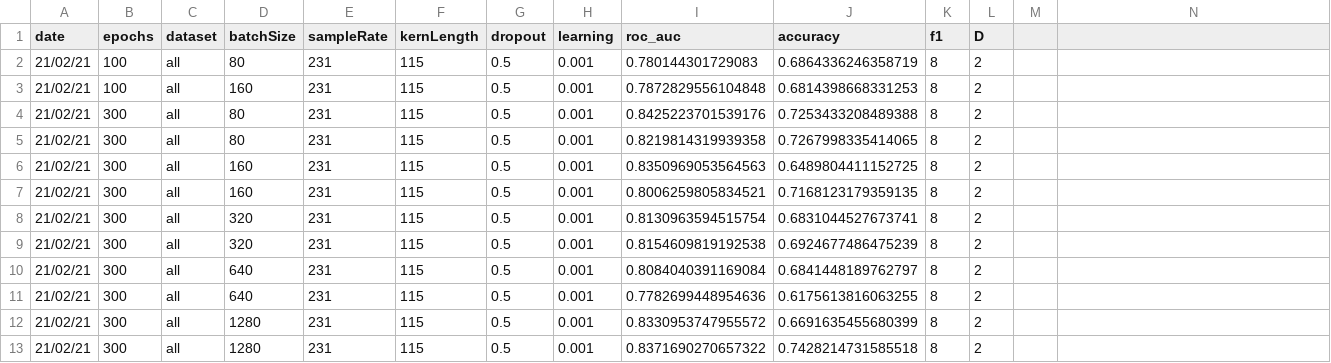
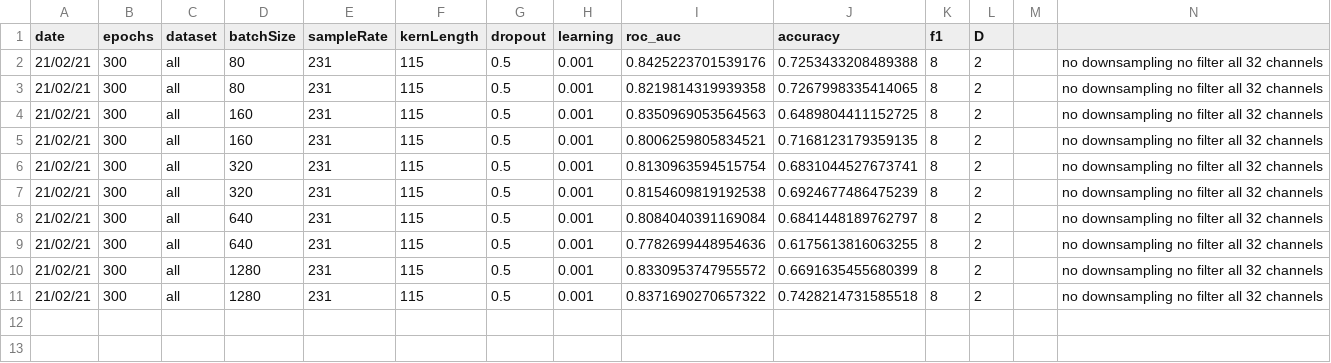
Before and after one commit to WillSmithTE/arl-eegmodels, a CSV file: results.csv, drawn as a sheet.

```diff
--- a/results.csv
+++ b/results.csv
@@ -1,13 +1,11 @@
 date,epochs,dataset,batchSize,sampleRate,kernLength,dropout,learning,roc_auc,accuracy,f1,D
-21/02/21,100,all,80,231,115,0.5,0.001,0.780144301729083,0.6864336246358719,8,2
-21/02/21,100,all,160,231,115,0.5,0.001,0.7872829556104848,0.6814398668331253,8,2
-21/02/21,300,all,80,231,115,0.5,0.001,0.8425223701539176,0.7253433208489388,8,2
-21/02/21,300,all,80,231,115,0.5,0.001,0.8219814319939358,0.7267998335414065,8,2
-21/02/21,300,all,160,231,115,0.5,0.001,0.8350969053564563,0.6489804411152725,8,2
-21/02/21,300,all,160,231,115,0.5,0.001,0.8006259805834521,0.7168123179359135,8,2
-21/02/21,300,all,320,231,115,0.5,0.001,0.8130963594515754,0.6831044527673741,8,2
-21/02/21,300,all,320,231,115,0.5,0.001,0.8154609819192538,0.6924677486475239,8,2
-21/02/21,300,all,640,231,115,0.5,0.001,0.8084040391169084,0.6841448189762797,8,2
-21/02/21,300,all,640,231,115,0.5,0.001,0.7782699448954636,0.6175613816063255,8,2
-21/02/21,300,all,1280,231,115,0.5,0.001,0.8330953747955572,0.6691635455680399,8,2
-21/02/21,300,all,1280,231,115,0.5,0.001,0.8371690270657322,0.7428214731585518,8,2
+21/02/21,300,all,80,231,115,0.5,0.001,0.8425223701539176,0.7253433208489388,8,2,,no downsampling no filter all 32 channels
+21/02/21,300,all,80,231,115,0.5,0.001,0.8219814319939358,0.7267998335414065,8,2,,no downsampling no filter all 32 channels
+21/02/21,300,all,160,231,115,0.5,0.001,0.8350969053564563,0.6489804411152725,8,2,,no downsampling no filter all 32 channels
+21/02/21,300,all,160,231,115,0.5,0.001,0.8006259805834521,0.7168123179359135,8,2,,no downsampling no filter all 32 channels
+21/02/21,300,all,320,231,115,0.5,0.001,0.8130963594515754,0.6831044527673741,8,2,,no downsampling no filter all 32 channels
+21/02/21,300,all,320,231,115,0.5,0.001,0.8154609819192538,0.6924677486475239,8,2,,no downsampling no filter all 32 channels
+21/02/21,300,all,640,231,115,0.5,0.001,0.8084040391169084,0.6841448189762797,8,2,,no downsampling no filter all 32 channels
+21/02/21,300,all,640,231,115,0.5,0.001,0.7782699448954636,0.6175613816063255,8,2,,no downsampling no filter all 32 channels
+21/02/21,300,all,1280,231,115,0.5,0.001,0.8330953747955572,0.6691635455680399,8,2,,no downsampling no filter all 32 channels
+21/02/21,300,all,1280,231,115,0.5,0.001,0.8371690270657322,0.7428214731585518,8,2,,no downsampling no filter all 32 channels
```
Also changed, not shown: 3 other files.
